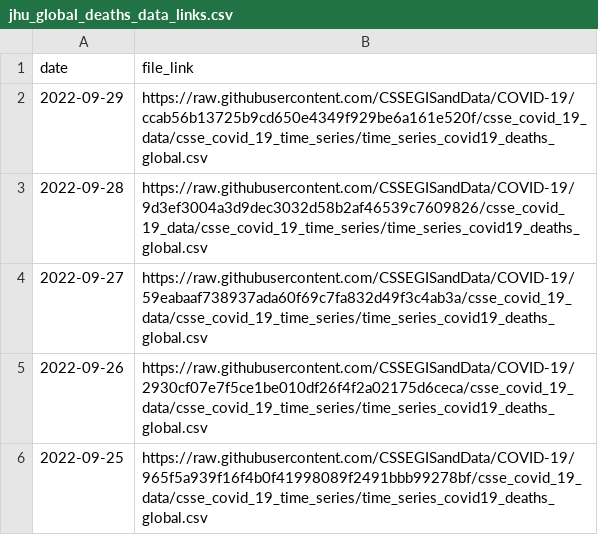
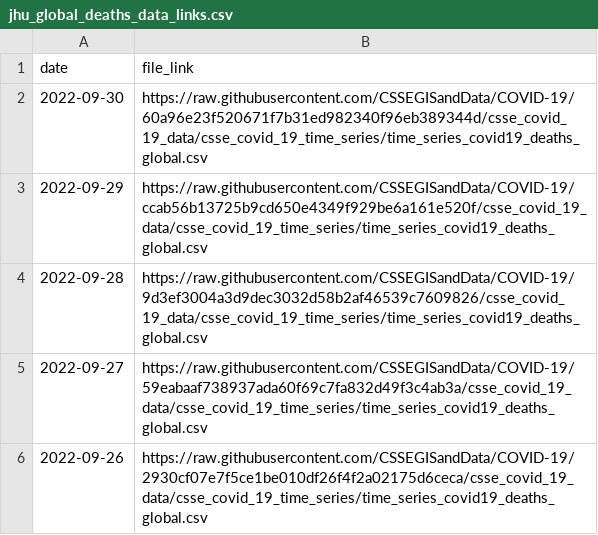
Before and after one commit to reichlab/covidData, a CSV file: data/jhu_global_deaths_data_links.csv, drawn as a sheet; only a part is shown; the shorter side is filled out with more unchanged rows.

```diff
--- a/data/jhu_global_deaths_data_links.csv
+++ b/data/jhu_global_deaths_data_links.csv
@@ -1,2 +1,3 @@
 "date","file_link"
+2022-09-30,"https://raw.githubusercontent.com/CSSEGISandData/COVID-19/60a96e23f520671f7b31ed982340f96eb389344d/csse_covid_19_data/csse_covid_19_time_series/time_series_covid19_deaths_global.csv"
 2022-09-29,"https://raw.githubusercontent.com/CSSEGISandData/COVID-19/ccab56b13725b9cd650e4349f929be6a161e520f/csse_covid_19_data/csse_covid_19_time_series/time_series_covid19_deaths_global.csv"
```
Also changed, not shown: data/jhu_global_cases_data_links.csv, data/jhu_us_cases_data_links.csv, 1 other file.
